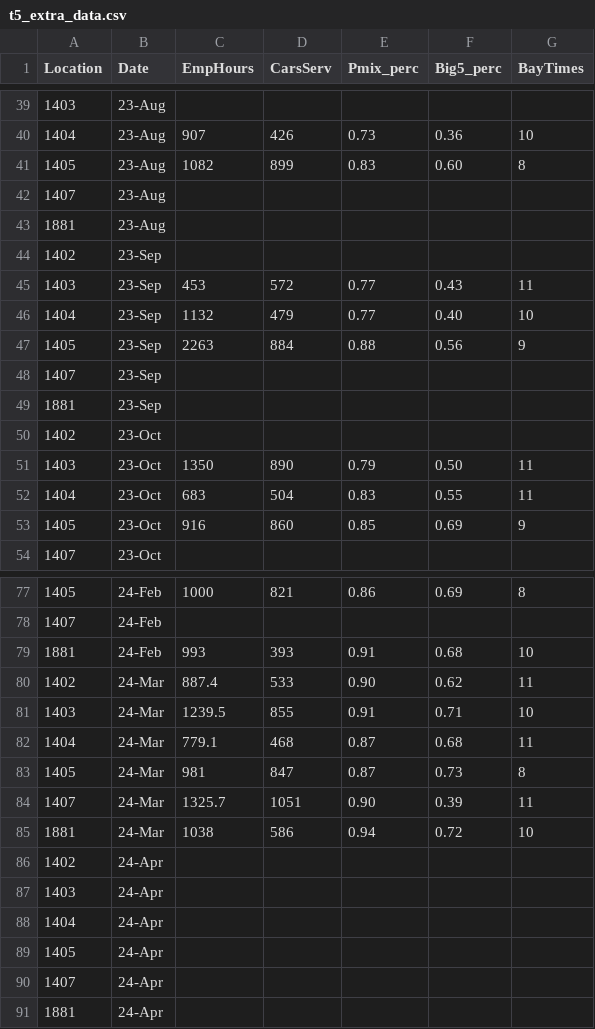
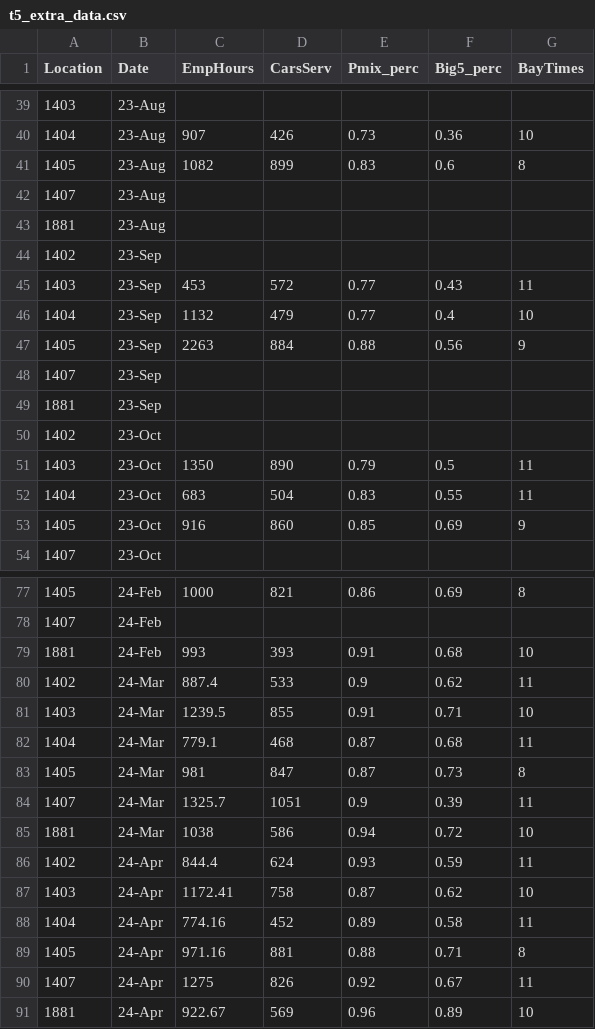
Before and after one commit to jkstarling/T5OIL_SL_DOCKER_EC2, a CSV file: t5_extra_data.csv, drawn as a sheet; only a part is shown, gaps mark what is left out; the diff covers the shown part only.

```diff
--- a/t5_extra_data.csv
+++ b/t5_extra_data.csv
@@ -40,3 +40,3 @@ Location,Date,EmpHours,CarsServ,Pmix_perc,Big5_perc,BayTimes
 1404,23-Aug,907,426,0.73,0.36,10
-1405,23-Aug,1082,899,0.83,0.60,8
+1405,23-Aug,1082,899,0.83,0.6,8
 1407,23-Aug,,,,,
@@ -45,3 +45,3 @@ Location,Date,EmpHours,CarsServ,Pmix_perc,Big5_perc,BayTimes
 1403,23-Sep,453,572,0.77,0.43,11
-1404,23-Sep,1132,479,0.77,0.40,10
+1404,23-Sep,1132,479,0.77,0.4,10
 1405,23-Sep,2263,884,0.88,0.56,9
@@ -50,3 +50,3 @@ Location,Date,EmpHours,CarsServ,Pmix_perc,Big5_perc,BayTimes
 1402,23-Oct,,,,,
-1403,23-Oct,1350,890,0.79,0.50,11
+1403,23-Oct,1350,890,0.79,0.5,11
 1404,23-Oct,683,504,0.83,0.55,11
@@ -79,3 +79,3 @@ Location,Date,EmpHours,CarsServ,Pmix_perc,Big5_perc,BayTimes
 1881,24-Feb,993,393,0.91,0.68,10
-1402,24-Mar,887.4,533,0.90,0.62,11
+1402,24-Mar,887.4,533,0.9,0.62,11
 1403,24-Mar,1239.5,855,0.91,0.71,10
@@ -83,9 +83,9 @@ Location,Date,EmpHours,CarsServ,Pmix_perc,Big5_perc,BayTimes
 1405,24-Mar,981,847,0.87,0.73,8
-1407,24-Mar,1325.7,1051,0.90,0.39,11
+1407,24-Mar,1325.7,1051,0.9,0.39,11
 1881,24-Mar,1038,586,0.94,0.72,10
-1402,24-Apr,,,,,
-1403,24-Apr,,,,,
-1404,24-Apr,,,,,
-1405,24-Apr,,,,,
-1407,24-Apr,,,,,
-1881,24-Apr,,,,,
+1402,24-Apr,844.4,624,0.93,0.59,11
+1403,24-Apr,1172.41,758,0.87,0.62,10
+1404,24-Apr,774.16,452,0.89,0.58,11
+1405,24-Apr,971.16,881,0.88,0.71,8
+1407,24-Apr,1275,826,0.92,0.67,11
+1881,24-Apr,922.67,569,0.96,0.89,10
```
Also changed, not shown: 2 edited cells elsewhere in this file, 4 other files.
